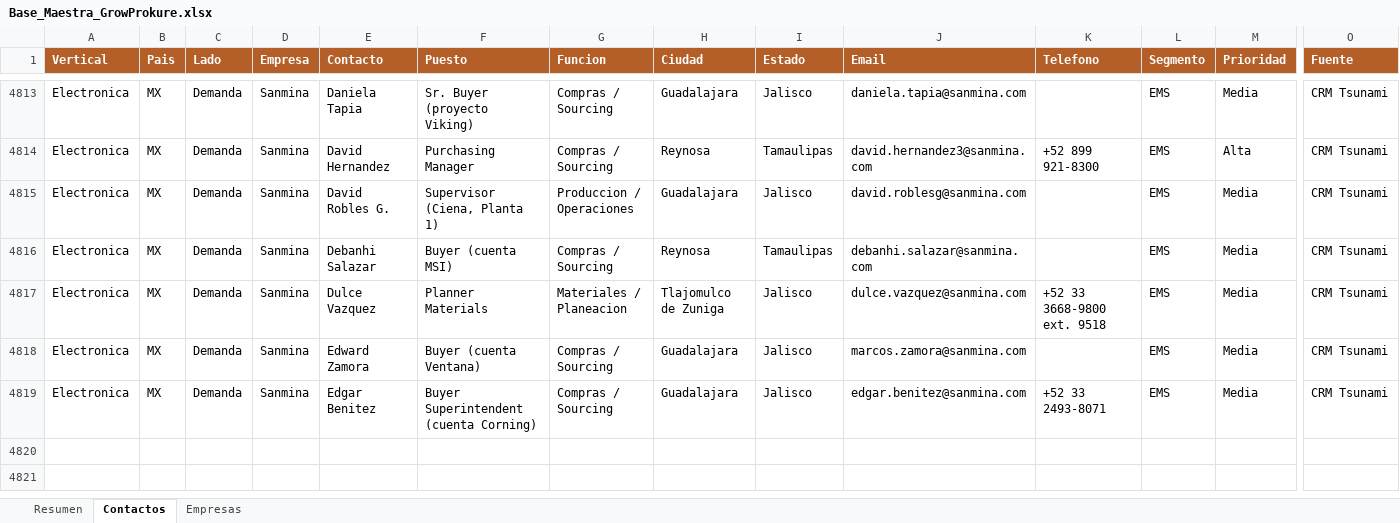
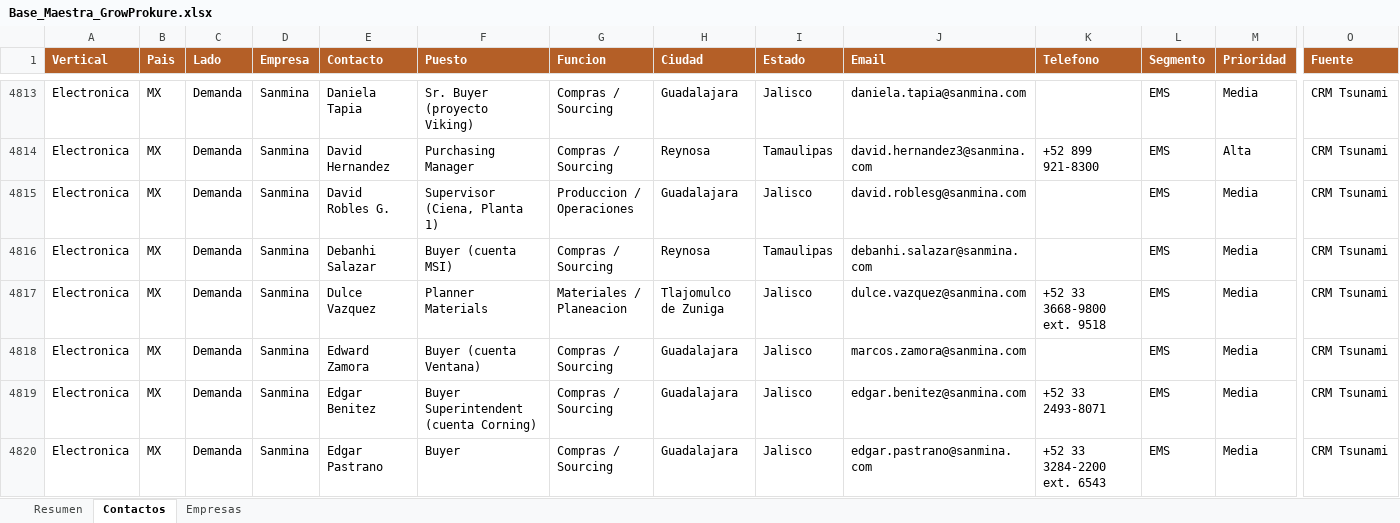
Before and after one commit to carlosmoreno793508/Cosas-Carlos, an Excel workbook: GrowProkure/05-Recursos/Base_Maestra_GrowProkure.xlsx, sheet Contactos, drawn as a sheet; only a part is shown, gaps mark what is left out; values as stored, in another font and other column widths than the file's, no borders; rows hold the shown columns only; the diff names each change by its address in the sheet, - before the commit and + after, or states it on an @@ line.

```diff
--- a/GrowProkure/05-Recursos/Base_Maestra_GrowProkure.xlsx (sheet Contactos)
+++ b/GrowProkure/05-Recursos/Base_Maestra_GrowProkure.xlsx (sheet Contactos)
+row 4820: Electronica | MX | Demanda | Sanmina | Edgar Pastrano | Buyer | Compras / Sourcing | Guadalajara | Jalisco | edgar.pastrano@sanmina.com | +52 33 3284-2200 ext. 6543 | EMS | Media | CRM Tsunami
```
